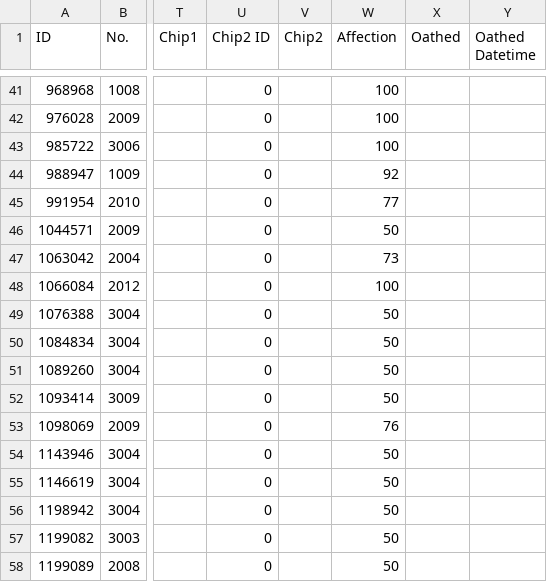
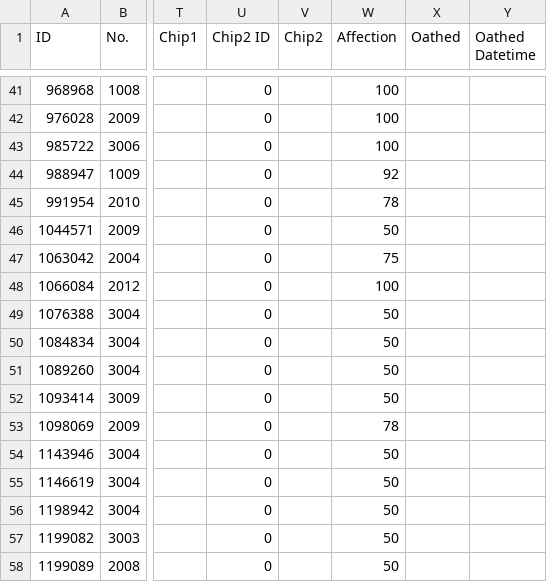
Before and after one commit to randomqwerty/randomqwerty_gfl, a CSV file: Randomqwerty_562858_coalition_info.csv, drawn as a sheet; only a part is shown, gaps mark what is left out; the diff names each change by its address in the sheet, - before the commit and + after, or states it on an @@ line.

```diff
--- a/Randomqwerty_562858_coalition_info.csv
+++ b/Randomqwerty_562858_coalition_info.csv
-W45 (Affection): 77
+W45 (Affection): 78
-W47 (Affection): 73
+W47 (Affection): 75
-W53 (Affection): 76
+W53 (Affection): 78
```
Also changed, not shown: Randomqwerty_562858_doll_info.csv, Randomqwerty_562858_fairy_info.csv, 1 other file.
